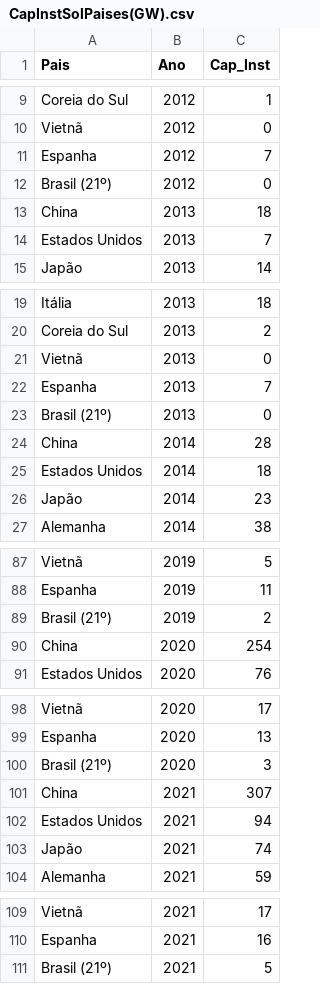
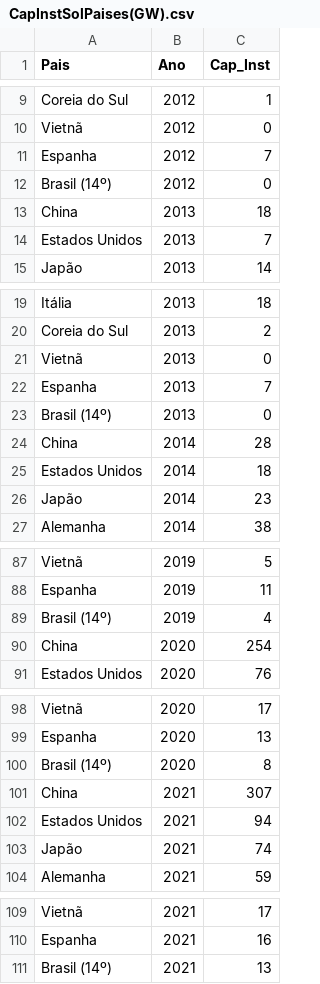
Before and after one commit to ResidenciaTICBrisa/04_PipelineTCU, a CSV file: 04_PipelineTCU/constants/CapInstSolPaises(GW).csv, drawn as a sheet; only a part is shown, gaps mark what is left out; the diff covers the shown part only.

```diff
--- a/04_PipelineTCU/constants/CapInstSolPaises(GW).csv
+++ b/04_PipelineTCU/constants/CapInstSolPaises(GW).csv
@@ -11,3 +11,3 @@ Vietnã,2012,0
 Espanha,2012,7
-Brasil (21º),2012,0
+Brasil (14º),2012,0
 China,2013,18
@@ -22,3 +22,3 @@ Vietnã,2013,0
 Espanha,2013,7
-Brasil (21º),2013,0
+Brasil (14º),2013,0
 China,2014,28
@@ -88,3 +88,3 @@ Vietnã,2019,5
 Espanha,2019,11
-Brasil (21º),2019,2
+Brasil (14º),2019,4
 China,2020,254
@@ -99,3 +99,3 @@ Vietnã,2020,17
 Espanha,2020,13
-Brasil (21º),2020,3
+Brasil (14º),2020,8
 China,2021,307
@@ -110,2 +110,2 @@ Vietnã,2021,17
 Espanha,2021,16
-Brasil (21º),2021,5
+Brasil (14º),2021,13
```
Also changed, not shown: 5 edited cells elsewhere in this file, 04_PipelineTCU/constants/CapInstFonte(MW).csv, 04_PipelineTCU/constants/CapInstRenPaises(GW).csv, 10 other files.
